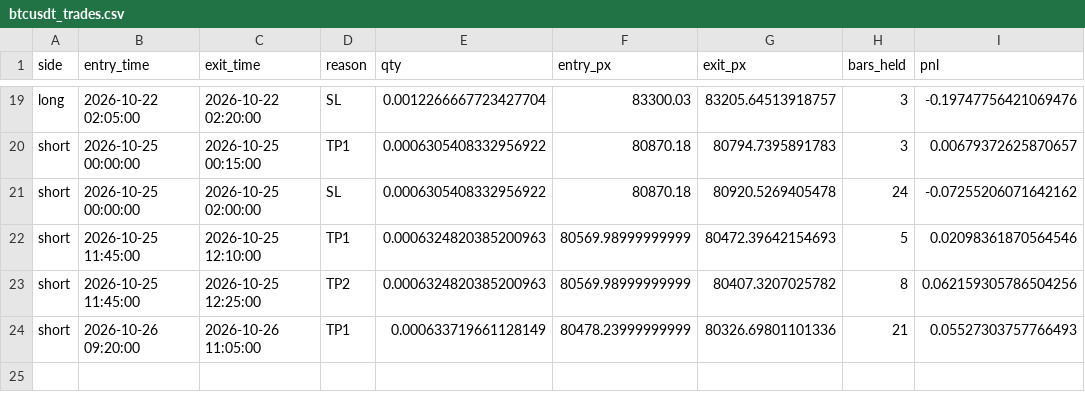
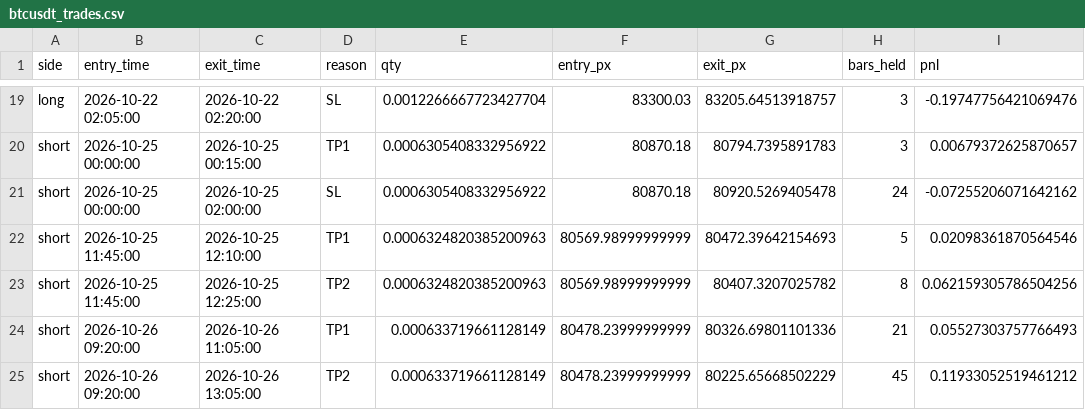
Before and after one commit to AmanSingh1812/btcusdt-scalper-highfreq-paper-trading, a CSV file: data/btcusdt_trades.csv, drawn as a sheet; only a part is shown, gaps mark what is left out.

Commit message:
Paper trade update (local): 2026-10-26 13:10 UTC

```diff
--- a/data/btcusdt_trades.csv
+++ b/data/btcusdt_trades.csv
@@ -24 +24,2 @@ short,2026-10-25 11:45:00,2026-10-25 12:25:00,TP2,0.0006324820385200963,80569.98
 short,2026-10-26 09:20:00,2026-10-26 11:05:00,TP1,0.000633719661128149,80478.23999999999,80326.69801101336,21,0.05527303757766493
+short,2026-10-26 09:20:00,2026-10-26 13:05:00,TP2,0.000633719661128149,80478.23999999999,80225.65668502229,45,0.11933052519461212
```
Also changed, not shown: 3 other files.
